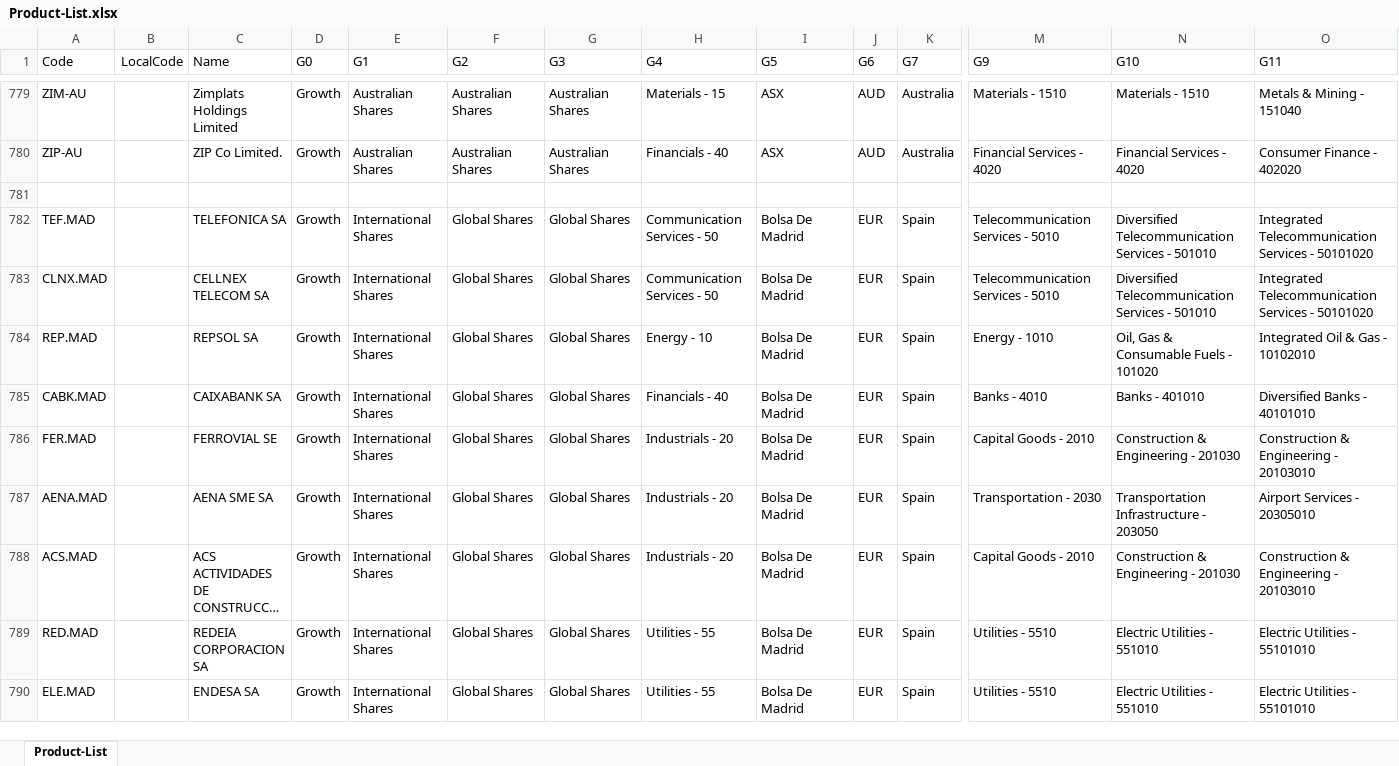
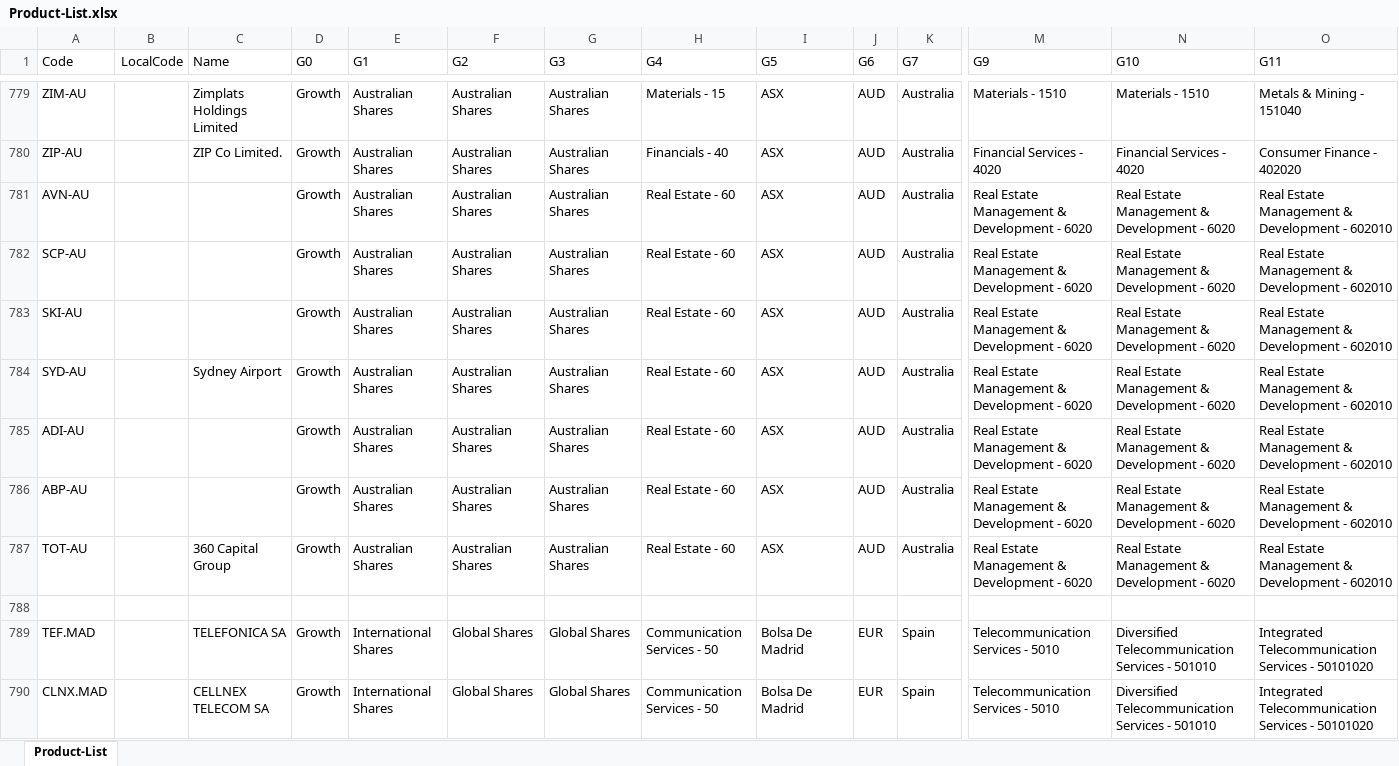
Before and after one commit to KevToohey/AtchisonAttribution, an Excel workbook: Product-List.xlsx, sheet Product-List, drawn as a sheet; only a part is shown, gaps mark what is left out; the shorter side is filled out with more unchanged rows; long unchanged cells end in …; values as stored, in another font and other column widths than the file's, no borders; rows hold the shown columns only; the diff names each change by its address in the sheet, - before the commit and + after, or states it on an @@ line.

Commit message:
Add files via upload

```diff
--- a/Product-List.xlsx (sheet Product-List)
+++ b/Product-List.xlsx (sheet Product-List)
+row 781: AVN-AU |  |  | Growth | Australian Shares | Australian Shares | Australian Shares | Real Estate - 60 | ASX | AUD | Australia | Real Estate Management & Development - 6020 | Real Estate Management & Development - 6020 | Real Estate Management & Development - 602010
+row 782: SCP-AU |  |  | Growth | Australian Shares | Australian Shares | Australian Shares | Real Estate - 60 | ASX | AUD | Australia | Real Estate Management & Development - 6020 | Real Estate Management & Development - 6020 | Real Estate Management & Development - 602010
+row 783: SKI-AU |  |  | Growth | Australian Shares | Australian Shares | Australian Shares | Real Estate - 60 | ASX | AUD | Australia | Real Estate Management & Development - 6020 | Real Estate Management & Development - 6020 | Real Estate Management & Development - 602010
+row 784: SYD-AU |  | Sydney Airport | Growth | Australian Shares | Australian Shares | Australian Shares | Real Estate - 60 | ASX | AUD | Australia | Real Estate Management & Development - 6020 | Real Estate Management & Development - 6020 | Real Estate Management & Development - 602010
+row 785: ADI-AU |  |  | Growth | Australian Shares | Australian Shares | Australian Shares | Real Estate - 60 | ASX | AUD | Australia | Real Estate Management & Development - 6020 | Real Estate Management & Development - 6020 | Real Estate Management & Development - 602010
+row 786: ABP-AU |  |  | Growth | Australian Shares | Australian Shares | Australian Shares | Real Estate - 60 | ASX | AUD | Australia | Real Estate Management & Development - 6020 | Real Estate Management & Development - 6020 | Real Estate Management & Development - 602010
+row 787: TOT-AU |  | 360 Capital Group | Growth | Australian Shares | Australian Shares | Australian Shares | Real Estate - 60 | ASX | AUD | Australia | Real Estate Management & Development - 6020 | Real Estate Management & Development - 6020 | Real Estate Management & Development - 602010
```
